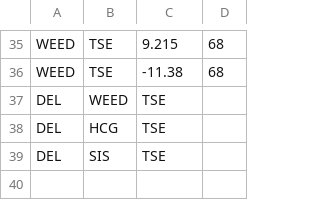
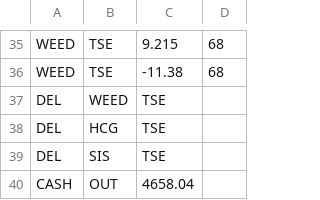
Before and after one commit to dev-sonnyk/portfolio-manager, a CSV file: portfolio.csv, drawn as a sheet; only a part is shown, gaps mark what is left out.

```diff
--- a/portfolio.csv
+++ b/portfolio.csv
@@ -39 +39,2 @@ DEL,HCG,TSE
 DEL,SIS,TSE
+CASH,OUT,4658.04
```
Also changed, not shown: 2 other files.
